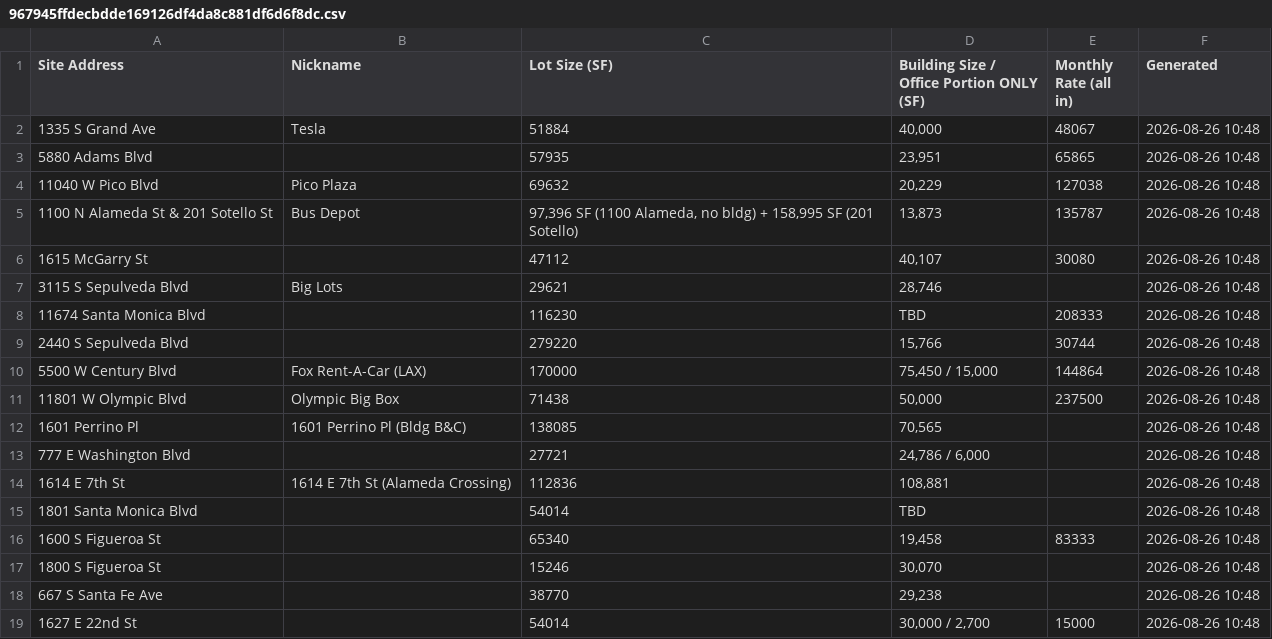
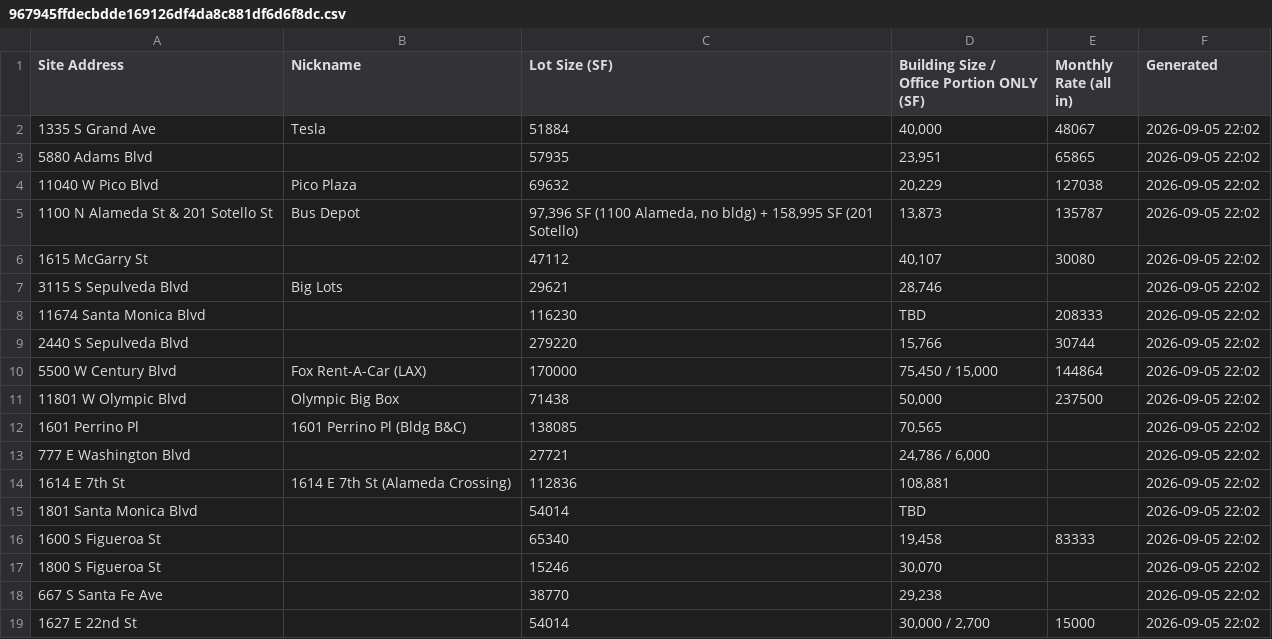
Before and after one commit to deedeelinck/la-dashboard, a CSV file: feed/967945ffdecbdde169126df4da8c881df6d6f8dc.csv, drawn as a sheet.

```diff
--- a/feed/967945ffdecbdde169126df4da8c881df6d6f8dc.csv
+++ b/feed/967945ffdecbdde169126df4da8c881df6d6f8dc.csv
@@ -1,19 +1,19 @@
 Site Address,Nickname,Lot Size (SF),Building Size / Office Portion ONLY (SF),Monthly Rate (all in),Generated
-1335 S Grand Ave,Tesla,51884,"40,000",48067,2026-08-26 10:48
-5880 Adams Blvd,,57935,"23,951",65865,2026-08-26 10:48
-11040 W Pico Blvd,Pico Plaza,69632,"20,229",127038,2026-08-26 10:48
-1100 N Alameda St & 201 Sotello St,Bus Depot,"97,396 SF (1100 Alameda, no bldg) + 158,995 SF (201 Sotello)","13,873",135787,2026-08-26 10:48
-1615 McGarry St,,47112,"40,107",30080,2026-08-26 10:48
-3115 S Sepulveda Blvd,Big Lots,29621,"28,746",,2026-08-26 10:48
-11674 Santa Monica Blvd,,116230,TBD,208333,2026-08-26 10:48
-2440 S Sepulveda Blvd,,279220,"15,766",30744,2026-08-26 10:48
-5500 W Century Blvd,Fox Rent-A-Car (LAX),170000,"75,450 / 15,000",144864,2026-08-26 10:48
-11801 W Olympic Blvd,Olympic Big Box,71438,"50,000",237500,2026-08-26 10:48
-1601 Perrino Pl,1601 Perrino Pl (Bldg B&C),138085,"70,565",,2026-08-26 10:48
-777 E Washington Blvd,,27721,"24,786 / 6,000",,2026-08-26 10:48
-1614 E 7th St,1614 E 7th St (Alameda Crossing),112836,"108,881",,2026-08-26 10:48
-1801 Santa Monica Blvd,,54014,TBD,,2026-08-26 10:48
-1600 S Figueroa St,,65340,"19,458",83333,2026-08-26 10:48
-1800 S Figueroa St,,15246,"30,070",,2026-08-26 10:48
-667 S Santa Fe Ave,,38770,"29,238",,2026-08-26 10:48
-1627 E 22nd St,,54014,"30,000 / 2,700",15000,2026-08-26 10:48
+1335 S Grand Ave,Tesla,51884,"40,000",48067,2026-09-05 22:02
+5880 Adams Blvd,,57935,"23,951",65865,2026-09-05 22:02
+11040 W Pico Blvd,Pico Plaza,69632,"20,229",127038,2026-09-05 22:02
+1100 N Alameda St & 201 Sotello St,Bus Depot,"97,396 SF (1100 Alameda, no bldg) + 158,995 SF (201 Sotello)","13,873",135787,2026-09-05 22:02
+1615 McGarry St,,47112,"40,107",30080,2026-09-05 22:02
+3115 S Sepulveda Blvd,Big Lots,29621,"28,746",,2026-09-05 22:02
+11674 Santa Monica Blvd,,116230,TBD,208333,2026-09-05 22:02
+2440 S Sepulveda Blvd,,279220,"15,766",30744,2026-09-05 22:02
+5500 W Century Blvd,Fox Rent-A-Car (LAX),170000,"75,450 / 15,000",144864,2026-09-05 22:02
+11801 W Olympic Blvd,Olympic Big Box,71438,"50,000",237500,2026-09-05 22:02
+1601 Perrino Pl,1601 Perrino Pl (Bldg B&C),138085,"70,565",,2026-09-05 22:02
+777 E Washington Blvd,,27721,"24,786 / 6,000",,2026-09-05 22:02
+1614 E 7th St,1614 E 7th St (Alameda Crossing),112836,"108,881",,2026-09-05 22:02
+1801 Santa Monica Blvd,,54014,TBD,,2026-09-05 22:02
+1600 S Figueroa St,,65340,"19,458",83333,2026-09-05 22:02
+1800 S Figueroa St,,15246,"30,070",,2026-09-05 22:02
+667 S Santa Fe Ave,,38770,"29,238",,2026-09-05 22:02
+1627 E 22nd St,,54014,"30,000 / 2,700",15000,2026-09-05 22:02
```
Also changed, not shown: 1 other file.
